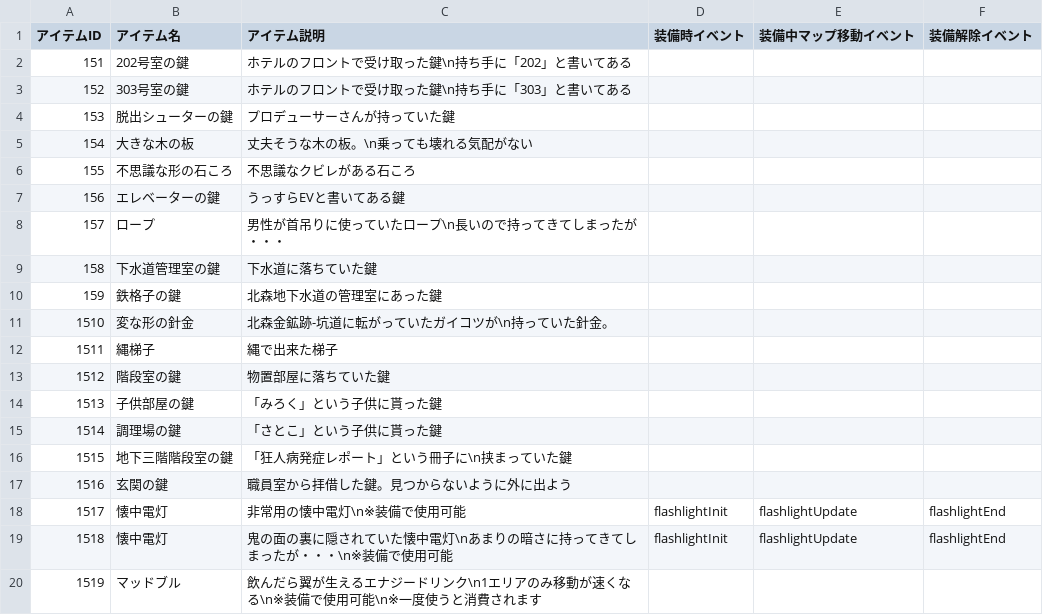
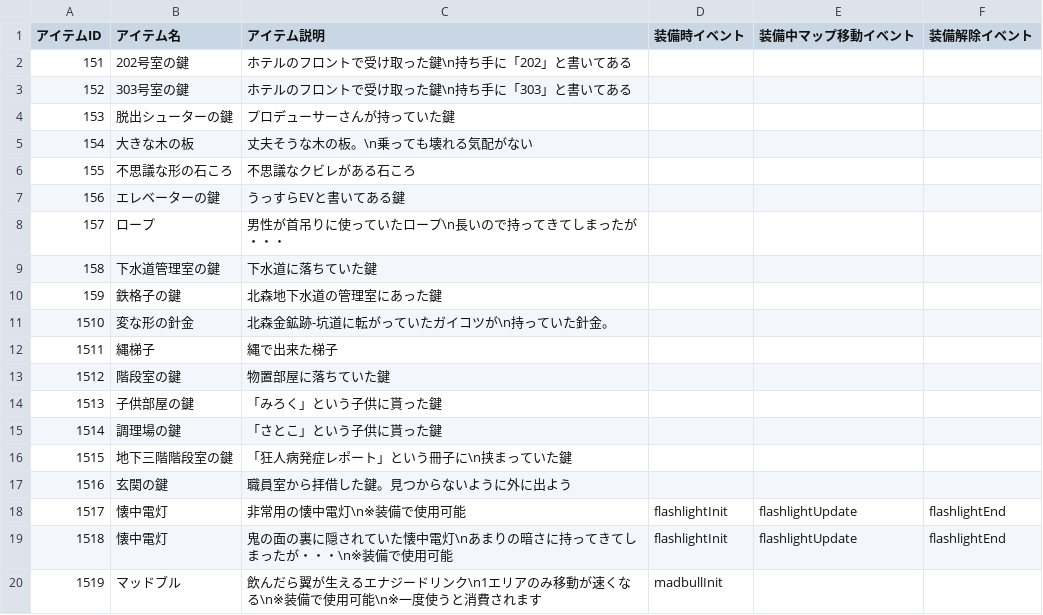
Before and after one commit to the-last-dinner/6chefs2, a CSV file: Resources/csv/item.csv, drawn as a sheet.

```diff
--- a/Resources/csv/item.csv
+++ b/Resources/csv/item.csv
@@ -19,2 +19,2 @@
 1518,懐中電灯,鬼の面の裏に隠されていた懐中電灯\nあまりの暗さに持ってきてしまったが・・・\n※装備で使用可能,flashlightInit,flashlightUpdate,flashlightEnd
-1519,マッドブル,飲んだら翼が生えるエナジードリンク\n1エリアのみ移動が速くなる\n※装備で使用可能\n※一度使うと消費されます,,,
+1519,マッドブル,飲んだら翼が生えるエナジードリンク\n1エリアのみ移動が速くなる\n※装備で使用可能\n※一度使うと消費されます,madbullInit,,
```
Also changed, not shown: 8 other files.
